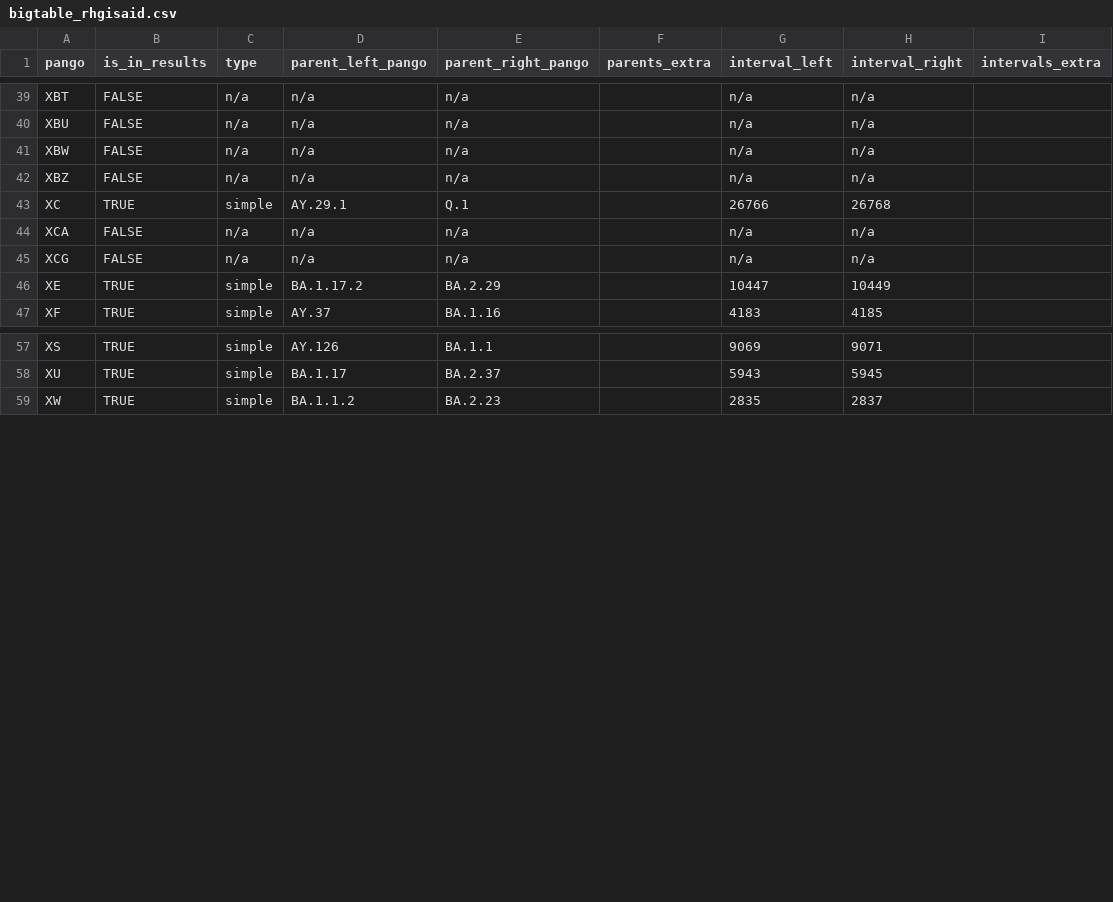
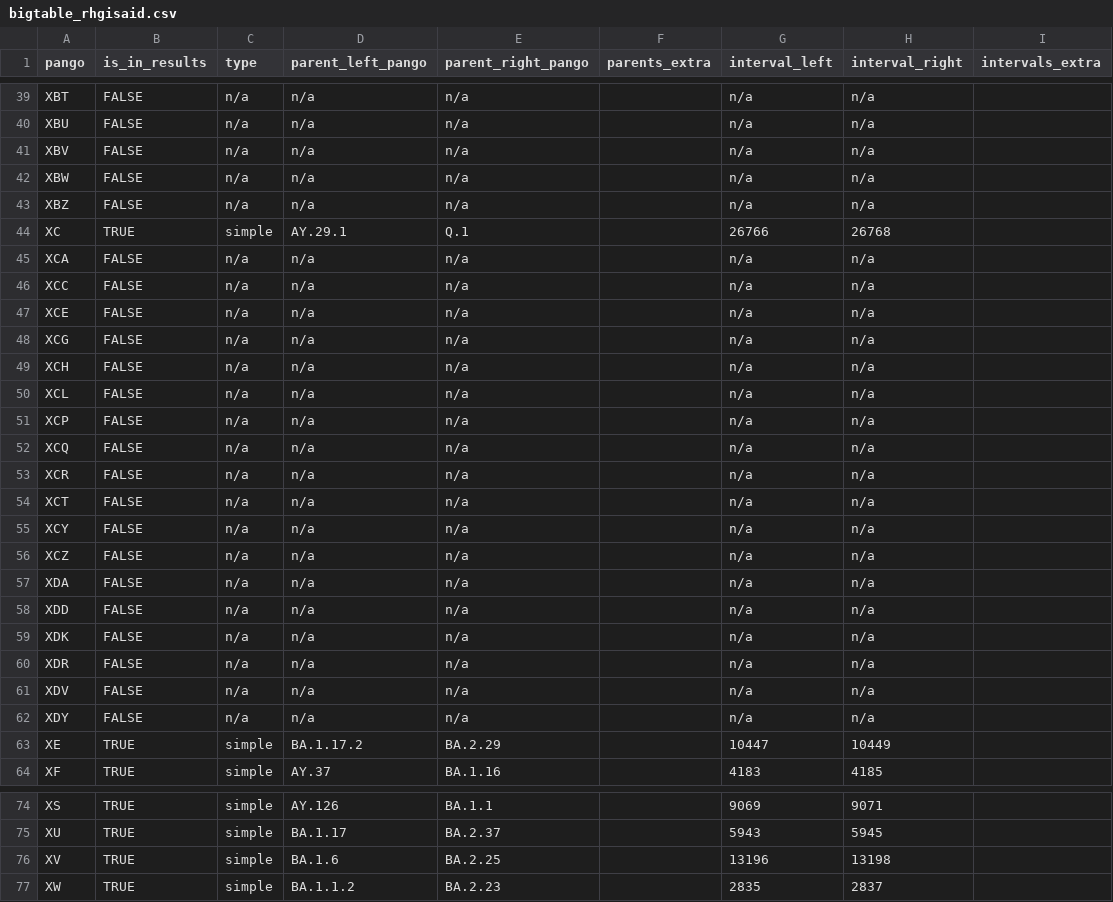
Before and after one commit to jeromekelleher/sc2ts-paper, a CSV file: data/bigtable_rhgisaid.csv, drawn as a sheet; only a part is shown, gaps mark what is left out.

```diff
--- a/data/bigtable_rhgisaid.csv
+++ b/data/bigtable_rhgisaid.csv
@@ -40,2 +40,3 @@ XBT,FALSE,n/a,n/a,n/a,,n/a,n/a,
 XBU,FALSE,n/a,n/a,n/a,,n/a,n/a,
+XBV,FALSE,n/a,n/a,n/a,,n/a,n/a,
 XBW,FALSE,n/a,n/a,n/a,,n/a,n/a,
@@ -44,3 +45,19 @@ XC,TRUE,simple,AY.29.1,Q.1,,26766,26768,
 XCA,FALSE,n/a,n/a,n/a,,n/a,n/a,
+XCC,FALSE,n/a,n/a,n/a,,n/a,n/a,
+XCE,FALSE,n/a,n/a,n/a,,n/a,n/a,
 XCG,FALSE,n/a,n/a,n/a,,n/a,n/a,
+XCH,FALSE,n/a,n/a,n/a,,n/a,n/a,
+XCL,FALSE,n/a,n/a,n/a,,n/a,n/a,
+XCP,FALSE,n/a,n/a,n/a,,n/a,n/a,
+XCQ,FALSE,n/a,n/a,n/a,,n/a,n/a,
+XCR,FALSE,n/a,n/a,n/a,,n/a,n/a,
+XCT,FALSE,n/a,n/a,n/a,,n/a,n/a,
+XCY,FALSE,n/a,n/a,n/a,,n/a,n/a,
+XCZ,FALSE,n/a,n/a,n/a,,n/a,n/a,
+XDA,FALSE,n/a,n/a,n/a,,n/a,n/a,
+XDD,FALSE,n/a,n/a,n/a,,n/a,n/a,
+XDK,FALSE,n/a,n/a,n/a,,n/a,n/a,
+XDR,FALSE,n/a,n/a,n/a,,n/a,n/a,
+XDV,FALSE,n/a,n/a,n/a,,n/a,n/a,
+XDY,FALSE,n/a,n/a,n/a,,n/a,n/a,
 XE,TRUE,simple,BA.1.17.2,BA.2.29,,10447,10449,
@@ -58,2 +75,3 @@ XS,TRUE,simple,AY.126,BA.1.1,,9069,9071,
 XU,TRUE,simple,BA.1.17,BA.2.37,,5943,5945,
+XV,TRUE,simple,BA.1.6,BA.2.25,,13196,13198,
 XW,TRUE,simple,BA.1.1.2,BA.2.23,,2835,2837,
```
Also changed, not shown: data/bigtable_covrecomb.csv, data/bigtable_pangodesig.csv, 4 other files.
